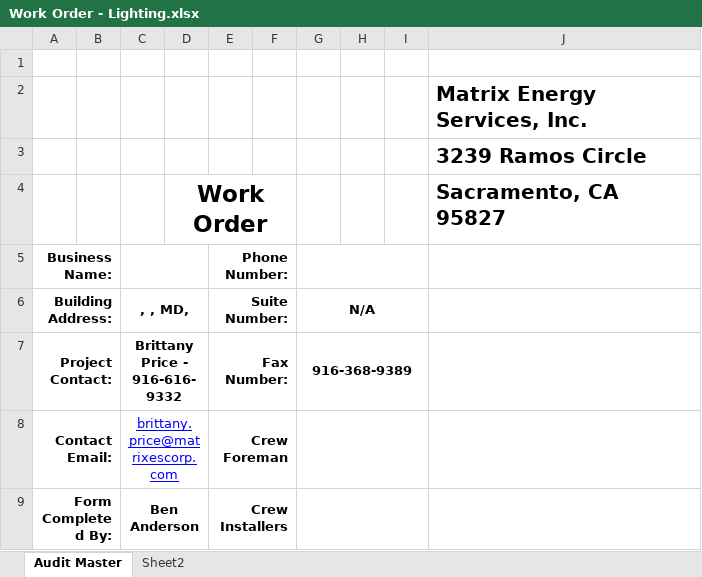
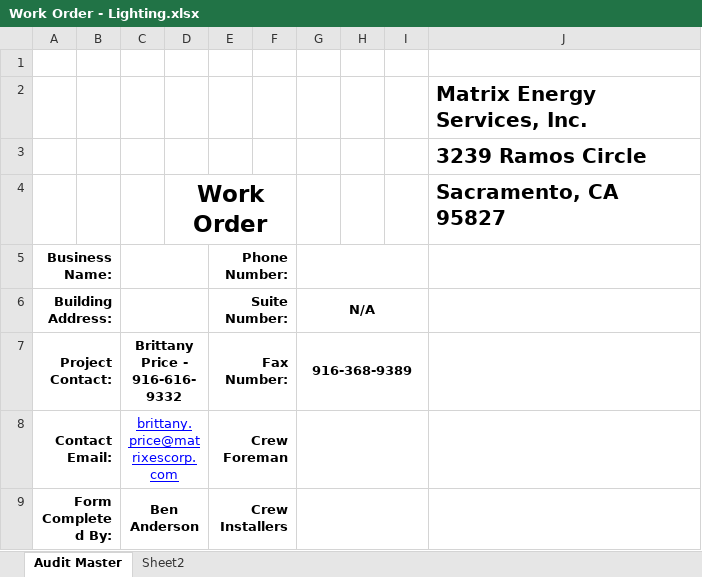
Before and after one commit to smurfing/MatrixPepco, an Excel workbook: Work Order - Lighting.xlsx, sheet Audit Master, drawn as a sheet; only a part is shown; values as stored, in another font and other column widths than the file's, no borders; charts and pictures not drawn; the diff names each change by its address in the sheet, - before the commit and + after, or states it on an @@ line.

```diff
--- a/Work Order - Lighting.xlsx (sheet Audit Master)
+++ b/Work Order - Lighting.xlsx (sheet Audit Master)
-C6: , , MD,
+C6: (empty)
```
Also changed, not shown: Matrix WTEA Data Collection Form for Data Entry.xlsm, SB_Pepco_Lighting.xlsx, 1 other file.
